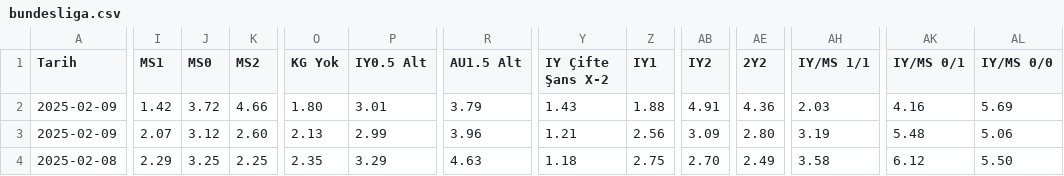
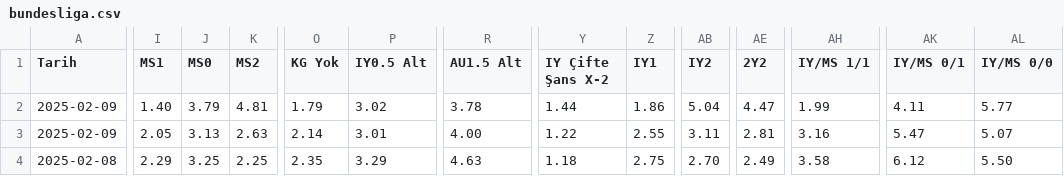
Before and after one commit to analysematchodds/match_odds_csv, a CSV file: bundesliga.csv, drawn as a sheet; only a part is shown, gaps mark what is left out; the diff covers the shown part only; the diff names each change by its address in the sheet, - before the commit and + after, or states it on an @@ line.

Commit message:
Update matchodds.csv

```diff
--- a/bundesliga.csv
+++ b/bundesliga.csv
-I2 (MS1): 1.42
+I2 (MS1): 1.40
-J2 (MS0): 3.72
+J2 (MS0): 3.79
-K2 (MS2): 4.66
+K2 (MS2): 4.81
-O2 (KG Yok): 1.80
+O2 (KG Yok): 1.79
-P2 (IY0.5 Alt): 3.01
+P2 (IY0.5 Alt): 3.02
-R2 (AU1.5 Alt): 3.79
+R2 (AU1.5 Alt): 3.78
-Y2 (IY Çifte Şans X-2): 1.43
+Y2 (IY Çifte Şans X-2): 1.44
-Z2 (IY1): 1.88
+Z2 (IY1): 1.86
-AB2 (IY2): 4.91
+AB2 (IY2): 5.04
-AE2 (2Y2): 4.36
+AE2 (2Y2): 4.47
-AH2 (IY/MS 1/1): 2.03
+AH2 (IY/MS 1/1): 1.99
-AK2 (IY/MS 0/1): 4.16
+AK2 (IY/MS 0/1): 4.11
-AL2 (IY/MS 0/0): 5.69
+AL2 (IY/MS 0/0): 5.77
-I3 (MS1): 2.07
+I3 (MS1): 2.05
-J3 (MS0): 3.12
+J3 (MS0): 3.13
-K3 (MS2): 2.60
+K3 (MS2): 2.63
-O3 (KG Yok): 2.13
+O3 (KG Yok): 2.14
-P3 (IY0.5 Alt): 2.99
+P3 (IY0.5 Alt): 3.01
-R3 (AU1.5 Alt): 3.96
+R3 (AU1.5 Alt): 4.00
-Y3 (IY Çifte Şans X-2): 1.21
+Y3 (IY Çifte Şans X-2): 1.22
-Z3 (IY1): 2.56
+Z3 (IY1): 2.55
-AB3 (IY2): 3.09
+AB3 (IY2): 3.11
-AE3 (2Y2): 2.80
+AE3 (2Y2): 2.81
-AH3 (IY/MS 1/1): 3.19
+AH3 (IY/MS 1/1): 3.16
-AK3 (IY/MS 0/1): 5.48
+AK3 (IY/MS 0/1): 5.47
-AL3 (IY/MS 0/0): 5.06
+AL3 (IY/MS 0/0): 5.07
```
Also changed, not shown: 26 edited cells elsewhere in this file.
